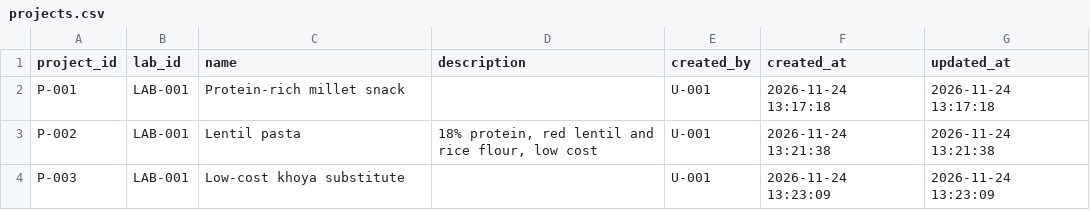
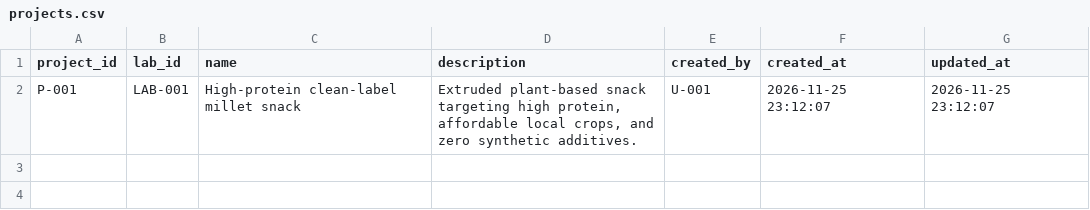
Before and after one commit to iamparasbelwal/smartcrop-ai, a CSV file: data/projects.csv, drawn as a sheet.

Commit message:
Add M6 Gemini DB reasoning, M9 Verify data & Audit log, empty skeleton workflow, transparent progress GIF, and workspace cleanup

```diff
--- a/data/projects.csv
+++ b/data/projects.csv
@@ -1,4 +1,2 @@
 project_id,lab_id,name,description,created_by,created_at,updated_at
-P-001,LAB-001,Protein-rich millet snack,,U-001,2026-11-24 13:17:18,2026-11-24 13:17:18
-P-002,LAB-001,Lentil pasta,"18% protein, red lentil and rice flour, low cost",U-001,2026-11-24 13:21:38,2026-11-24 13:21:38
-P-003,LAB-001,Low-cost khoya substitute,,U-001,2026-11-24 13:23:09,2026-11-24 13:23:09
+P-001,LAB-001,High-protein clean-label millet snack,"Extruded plant-based snack targeting high protein, affordable local crops, and zero synthetic additives.",U-001,2026-11-25 23:12:07,2026-11-25 23:12:07
```
Also changed, not shown: data/audit_log.csv, data/users.csv, 23 other files.
